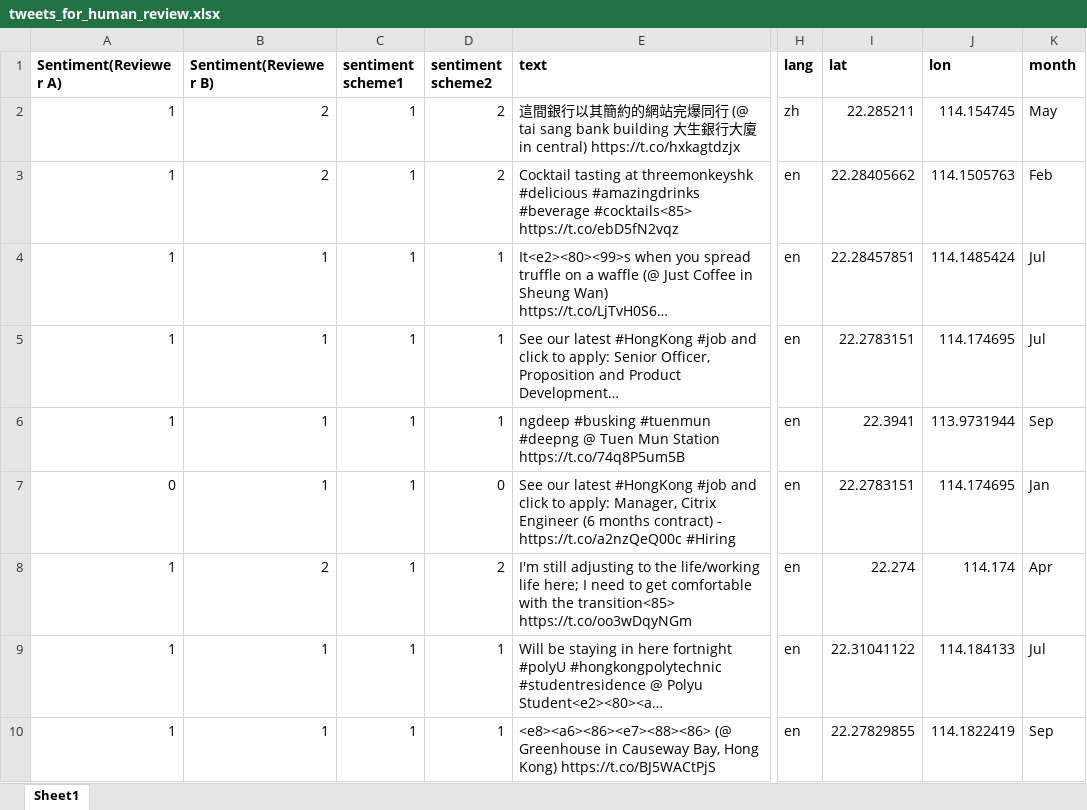
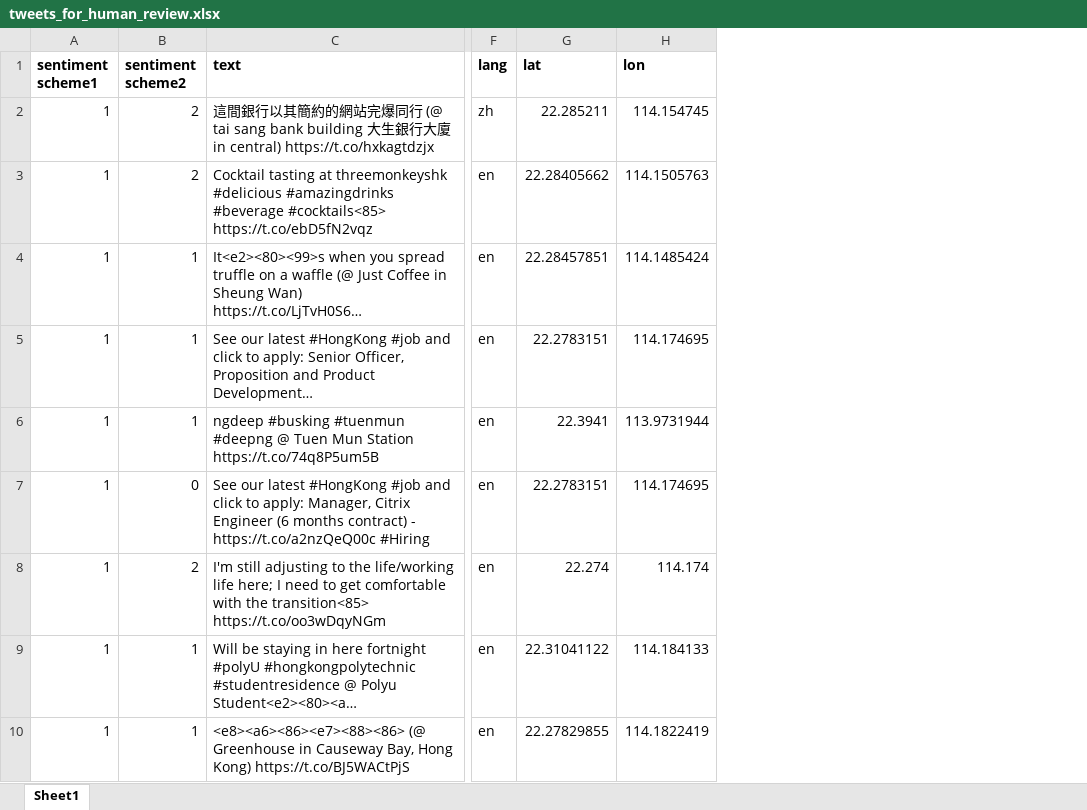
Before and after one commit to bright1993ff66/Social-Media-Data-Analysis, an Excel workbook: Datasets/tweets_for_human_review.xlsx, sheet Sheet1, drawn as a sheet; only a part is shown, gaps mark what is left out; long unchanged cells end in …; values as stored, in another font and other column widths than the file's, no borders; the diff names each change by its address in the sheet, - before the commit and + after, or states it on an @@ line.

Commit message:
change tweets for human review

```diff
--- a/Datasets/tweets_for_human_review.xlsx (sheet Sheet1)
+++ b/Datasets/tweets_for_human_review.xlsx (sheet Sheet1)
-column A (Sentiment(Reviewer A)), rows 2-10: 1 | 1 | 1 | 1 | 1 | 0 | 1 | 1 | 1
-column B (Sentiment(Reviewer B)), rows 2-10: 2 | 2 | 1 | 1 | 1 | 1 | 2 | 1 | 1
-column K (month), rows 2-10: May | Feb | Jul | Jul | Sep | Jan | Apr | Jul | Sep
```
Also changed, not shown: 1 other file.
